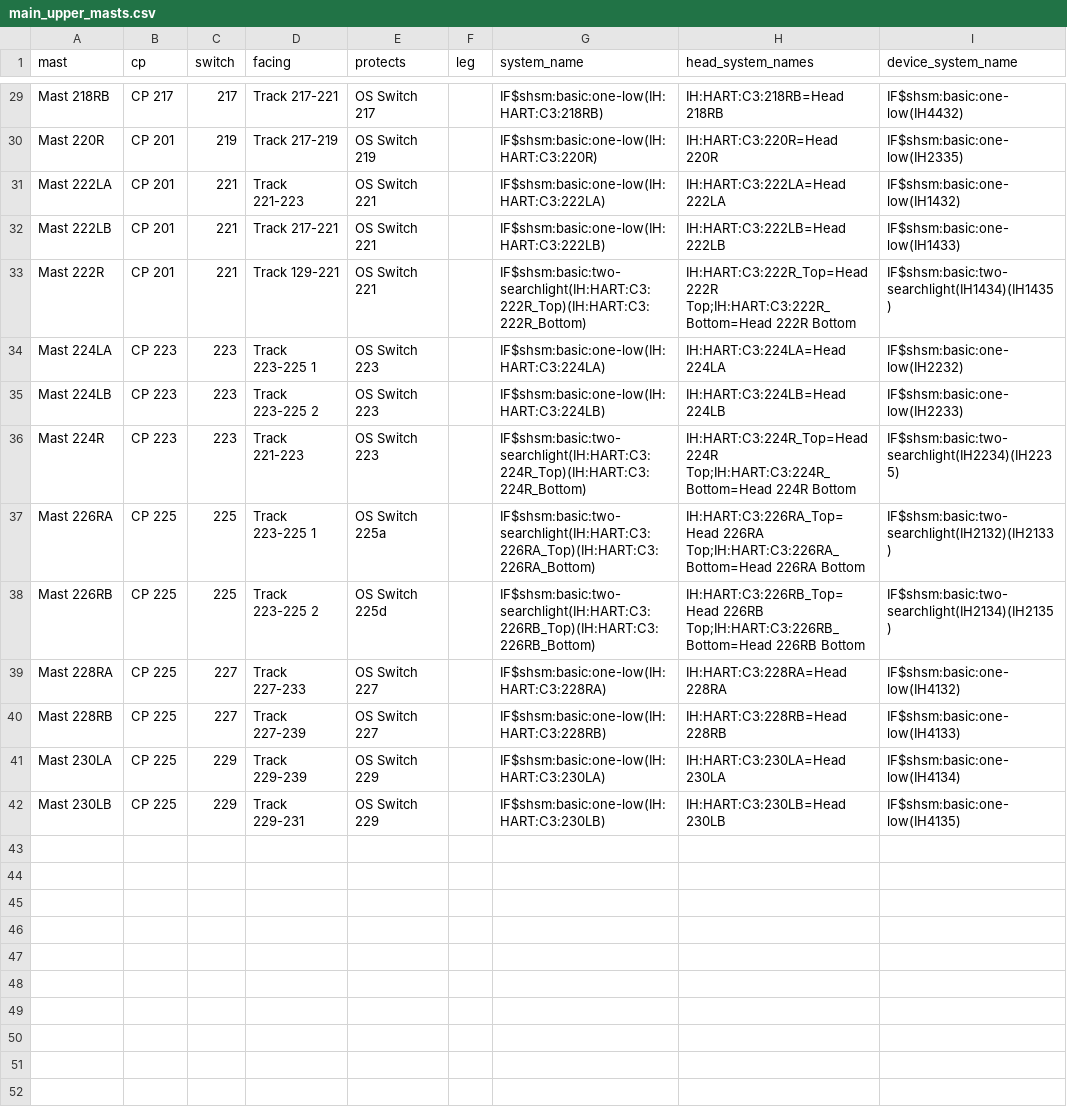
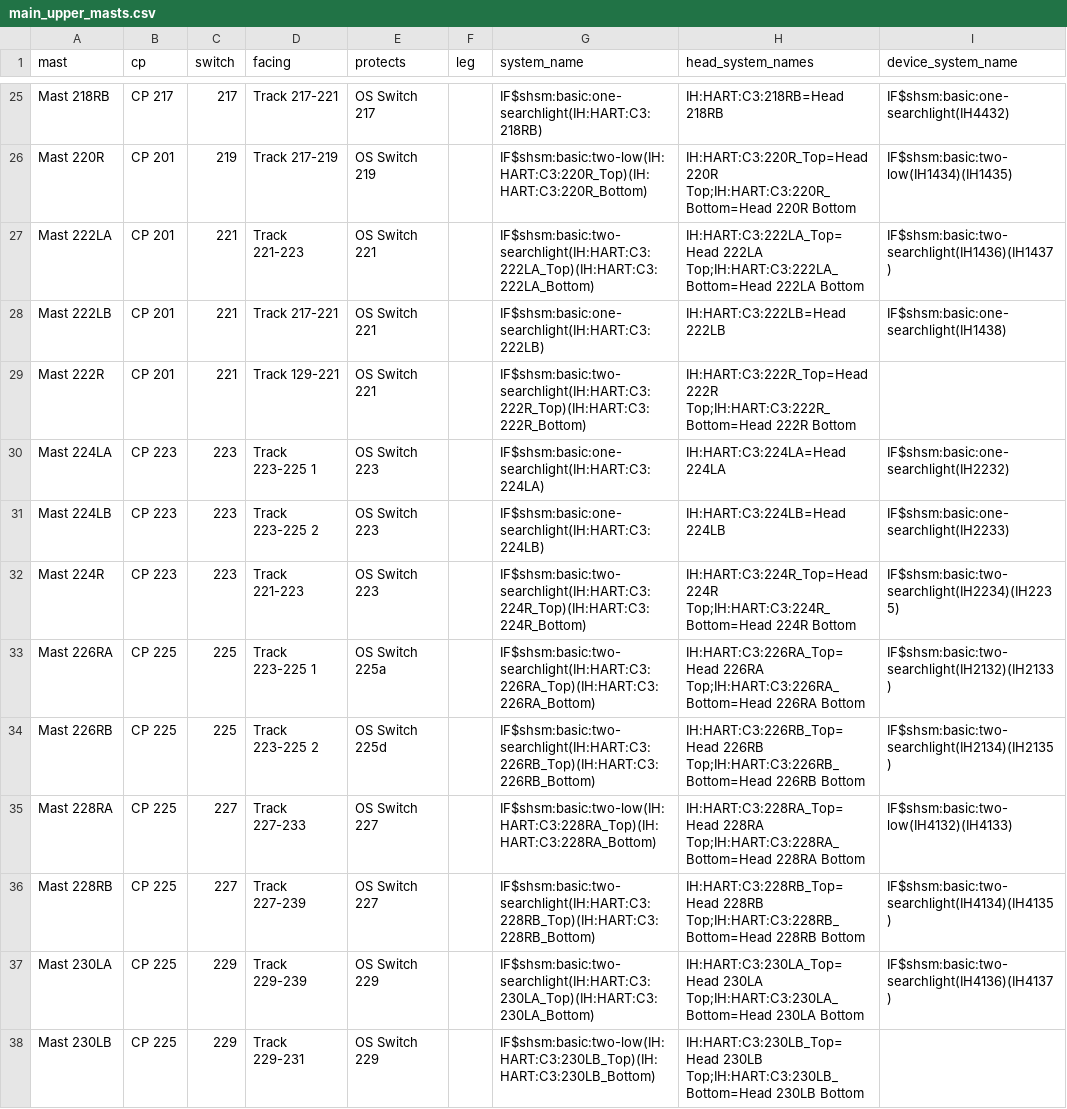
Before and after one commit to lnevo/hart, a CSV file: jmri/layouts/hart/data/schematic/main_upper_masts.csv, drawn as a sheet; only a part is shown, gaps mark what is left out; addresses are those after the commit; the diff covers the shown part only; the diff names each change by its address in the sheet, - before the commit and + after, or states it on an @@ line.

```diff
--- a/jmri/layouts/hart/data/schematic/main_upper_masts.csv
+++ b/jmri/layouts/hart/data/schematic/main_upper_masts.csv
-G25 (system_name): IF$shsm:basic:one-low(IH:HART:C3:218RB)
+G25 (system_name): IF$shsm:basic:one-searchlight(IH:HART:C3:218RB)
-I25 (device_system_name): IF$shsm:basic:one-low(IH4432)
+I25 (device_system_name): IF$shsm:basic:one-searchlight(IH4432)
-G26 (system_name): IF$shsm:basic:one-low(IH:HART:C3:220R)
+G26 (system_name): IF$shsm:basic:two-low(IH:HART:C3:220R_Top)(IH:HART:C3:220R_Bottom)
-H26 (head_system_names): IH:HART:C3:220R=Head 220R
+H26 (head_system_names): IH:HART:C3:220R_Top=Head 220R Top;IH:HART:C3:220R_Bottom=Head 220R Bottom
-I26 (device_system_name): IF$shsm:basic:one-low(IH2335)
+I26 (device_system_name): IF$shsm:basic:two-low(IH1434)(IH1435)
-G27 (system_name): IF$shsm:basic:one-low(IH:HART:C3:222LA)
+G27 (system_name): IF$shsm:basic:two-searchlight(IH:HART:C3:222LA_Top)(IH:HART:C3:222LA_Bottom)
-H27 (head_system_names): IH:HART:C3:222LA=Head 222LA
+H27 (head_system_names): IH:HART:C3:222LA_Top=Head 222LA Top;IH:HART:C3:222LA_Bottom=Head 222LA Bottom
-I27 (device_system_name): IF$shsm:basic:one-low(IH1432)
+I27 (device_system_name): IF$shsm:basic:two-searchlight(IH1436)(IH1437)
-G28 (system_name): IF$shsm:basic:one-low(IH:HART:C3:222LB)
+G28 (system_name): IF$shsm:basic:one-searchlight(IH:HART:C3:222LB)
-I28 (device_system_name): IF$shsm:basic:one-low(IH1433)
+I28 (device_system_name): IF$shsm:basic:one-searchlight(IH1438)
-I29 (device_system_name): IF$shsm:basic:two-searchlight(IH1434)(IH1435)
+I29 (device_system_name): (empty)
-G30 (system_name): IF$shsm:basic:one-low(IH:HART:C3:224LA)
+G30 (system_name): IF$shsm:basic:one-searchlight(IH:HART:C3:224LA)
-I30 (device_system_name): IF$shsm:basic:one-low(IH2232)
+I30 (device_system_name): IF$shsm:basic:one-searchlight(IH2232)
-G31 (system_name): IF$shsm:basic:one-low(IH:HART:C3:224LB)
+G31 (system_name): IF$shsm:basic:one-searchlight(IH:HART:C3:224LB)
-I31 (device_system_name): IF$shsm:basic:one-low(IH2233)
+I31 (device_system_name): IF$shsm:basic:one-searchlight(IH2233)
-G35 (system_name): IF$shsm:basic:one-low(IH:HART:C3:228RA)
+G35 (system_name): IF$shsm:basic:two-low(IH:HART:C3:228RA_Top)(IH:HART:C3:228RA_Bottom)
-H35 (head_system_names): IH:HART:C3:228RA=Head 228RA
+H35 (head_system_names): IH:HART:C3:228RA_Top=Head 228RA Top;IH:HART:C3:228RA_Bottom=Head 228RA Bottom
-I35 (device_system_name): IF$shsm:basic:one-low(IH4132)
+I35 (device_system_name): IF$shsm:basic:two-low(IH4132)(IH4133)
-G36 (system_name): IF$shsm:basic:one-low(IH:HART:C3:228RB)
+G36 (system_name): IF$shsm:basic:two-searchlight(IH:HART:C3:228RB_Top)(IH:HART:C3:228RB_Bottom)
-H36 (head_system_names): IH:HART:C3:228RB=Head 228RB
+H36 (head_system_names): IH:HART:C3:228RB_Top=Head 228RB Top;IH:HART:C3:228RB_Bottom=Head 228RB Bottom
-I36 (device_system_name): IF$shsm:basic:one-low(IH4133)
+I36 (device_system_name): IF$shsm:basic:two-searchlight(IH4134)(IH4135)
-G37 (system_name): IF$shsm:basic:one-low(IH:HART:C3:230LA)
+G37 (system_name): IF$shsm:basic:two-searchlight(IH:HART:C3:230LA_Top)(IH:HART:C3:230LA_Bottom)
-H37 (head_system_names): IH:HART:C3:230LA=Head 230LA
+H37 (head_system_names): IH:HART:C3:230LA_Top=Head 230LA Top;IH:HART:C3:230LA_Bottom=Head 230LA Bottom
-I37 (device_system_name): IF$shsm:basic:one-low(IH4134)
+I37 (device_system_name): IF$shsm:basic:two-searchlight(IH4136)(IH4137)
-G38 (system_name): IF$shsm:basic:one-low(IH:HART:C3:230LB)
+G38 (system_name): IF$shsm:basic:two-low(IH:HART:C3:230LB_Top)(IH:HART:C3:230LB_Bottom)
-H38 (head_system_names): IH:HART:C3:230LB=Head 230LB
+H38 (head_system_names): IH:HART:C3:230LB_Top=Head 230LB Top;IH:HART:C3:230LB_Bottom=Head 230LB Bottom
-I38 (device_system_name): IF$shsm:basic:one-low(IH4135)
+I38 (device_system_name): (empty)
```
Also changed, not shown: 4 removed rows and 63 edited cells elsewhere in this file, jmri/layouts/hart/data/schematic/control_points_main_upper.csv, jmri/layouts/hart/data/schematic/device_map_main_upper.csv, 4 other files.
